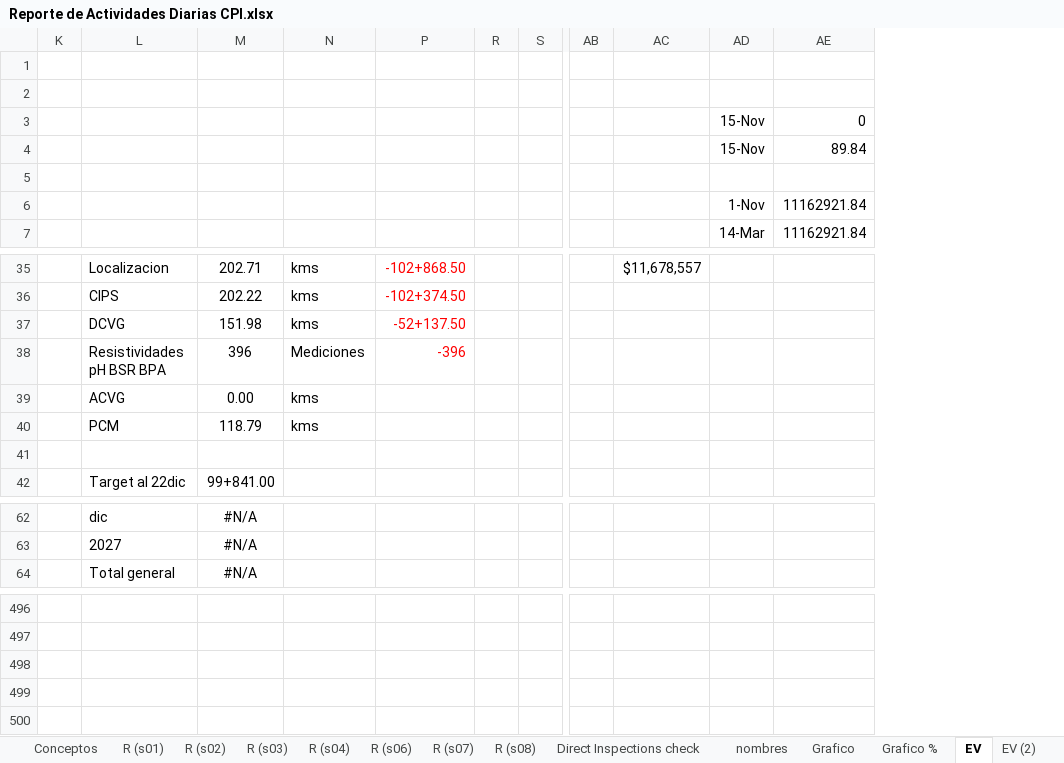
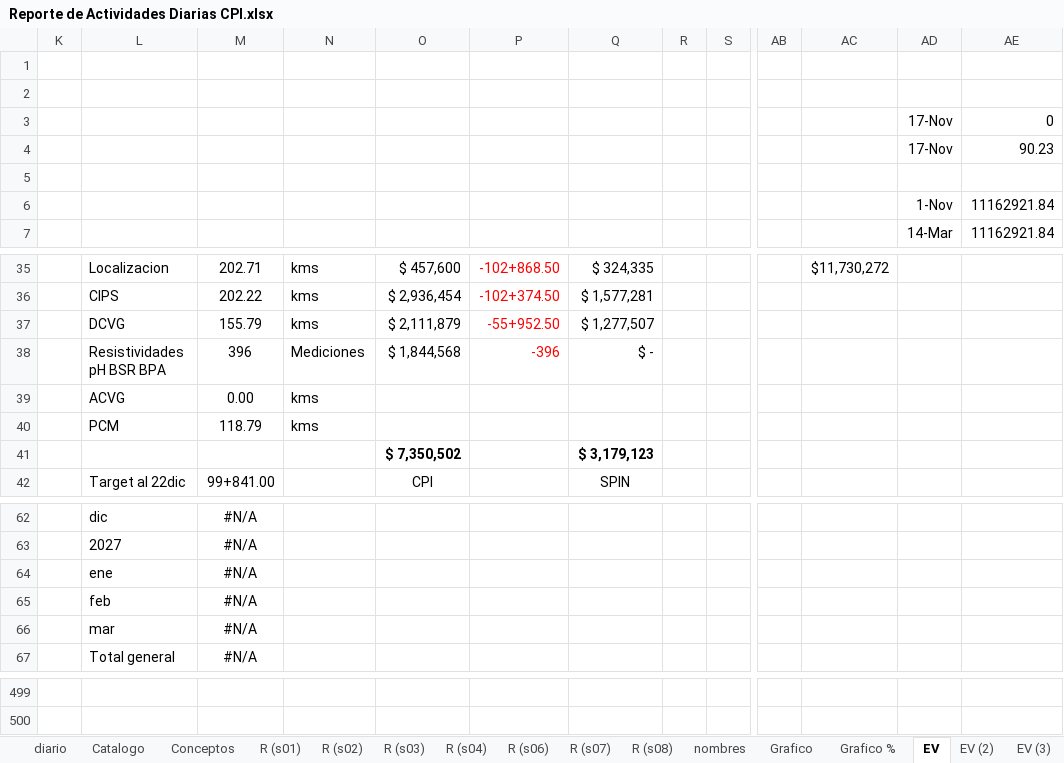
Before and after one commit to crooss/Dash_DGJ, an Excel workbook: data/Reporte de Actividades Diarias CPI.xlsx, sheet EV, drawn as a sheet; only a part is shown, gaps mark what is left out; values as stored, in another font and other column widths than the file's, no borders; charts and pictures and conditional formats not drawn; removed rows and columns are numbered as before the commit, all else as after; rows hold the shown columns only; the diff names each change by its address in the sheet, - before the commit and + after, or states it on an @@ line.

```diff
--- a/data/Reporte de Actividades Diarias CPI.xlsx (sheet EV)
+++ b/data/Reporte de Actividades Diarias CPI.xlsx (sheet EV)
@@ column O unhidden, rows 35-42: $ 457,600 | $ 2,936,454 | $ 2,111,879 | $ 1,844,568 |  |  | $ 7,350,502 | CPI @@
@@ column Q unhidden, rows 35-42: $ 324,335 | $ 1,577,281 | $ 1,277,507 | $ - |  |  | $ 3,179,123 | SPIN @@
-column AC, row 35: $11,678,557
+column AC, row 35: $11,730,272
-AD3: 15-Nov
+AD3: 17-Nov
-row 4:  |  |  |  |  |  |  |  |  | 15-Nov | 89.84
+row 4:  |  |  |  |  |  |  |  |  |  |  | 17-Nov | 90.23
-M37: 151.98
+M37: 155.79
-P37: -52+137.50
+P37: -55+952.50
-row 41: (empty)
+row 41:  |  |  |  | $ 7,350,502 |  | $ 3,179,123
+row 64:  | ene | #N/A
+row 65:  | feb | #N/A
+row 66:  | mar | #N/A
-row 498: (empty)
-row 499: (empty)
-row 500: (empty)
```
Also changed, not shown: sheet diario, sheet EV (4), sheet nombres, sheet Grafico, sheet Catalogo, sheet EV (2), 9 more sheets, other sheet tabs, formulas that keep their value, hidden cells, charts or pictures.
